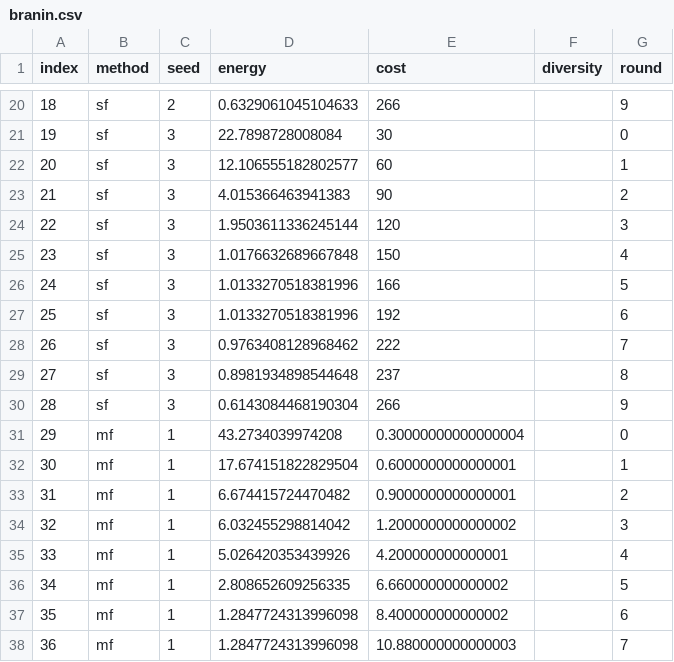
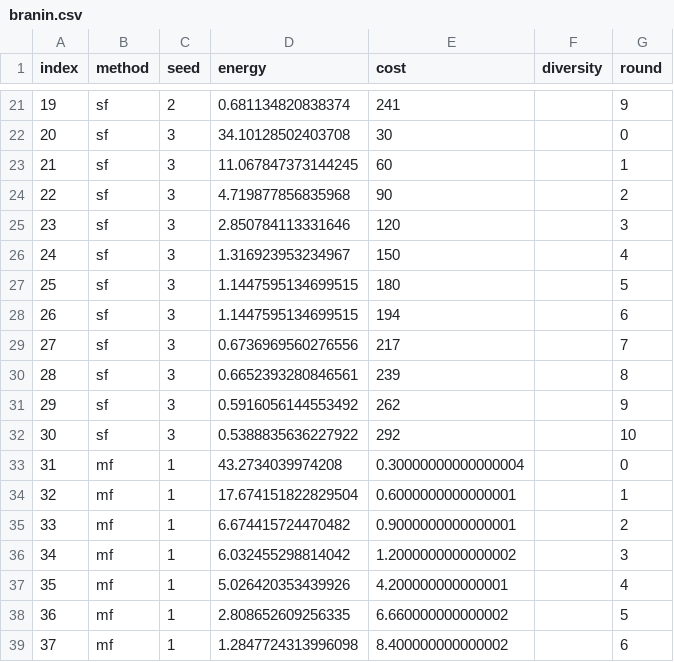
Before and after one commit to alexhernandezgarcia/activelearning, a CSV file: neurips23/figures/data/branin.csv, drawn as a sheet; only a part is shown, gaps mark what is left out; the shorter side is filled out with more unchanged rows; addresses are those after the commit; the diff covers the shown part only; the diff names each change by its address in the sheet, - before the commit and + after, or states it on an @@ line.

```diff
--- a/neurips23/figures/data/branin.csv
+++ b/neurips23/figures/data/branin.csv
@@ column A (index) renumbered from row 12 down @@
-D21 (energy): 0.6329061045104633
+D21 (energy): 0.681134820838374
-E21 (cost): 266
+E21 (cost): 241
-D22 (energy): 22.7898728008084
+D22 (energy): 34.10128502403708
-D23 (energy): 12.106555182802577
+D23 (energy): 11.067847373144245
-D24 (energy): 4.015366463941383
+D24 (energy): 4.719877856835968
-D25 (energy): 1.9503611336245144
+D25 (energy): 2.850784113331646
-D26 (energy): 1.0176632689667848
+D26 (energy): 1.316923953234967
-D27:D28 (energy): 1.0133270518381996
+D27:D28 (energy): 1.1447595134699515
-E27 (cost): 166
+E27 (cost): 180
-E28 (cost): 192
+E28 (cost): 194
-D29 (energy): 0.9763408128968462
+D29 (energy): 0.6736969560276556
-E29 (cost): 222
+E29 (cost): 217
-D30 (energy): 0.8981934898544648
+D30 (energy): 0.6652393280846561
-E30 (cost): 237
+E30 (cost): 239
-D31 (energy): 0.6143084468190304
+D31 (energy): 0.5916056144553492
-E31 (cost): 266
+E31 (cost): 262
+row 32: 30 | sf | 3 | 0.5388835636227922 | 292 |  | 10
```
Also changed, not shown: 1 added row and 29 edited cells elsewhere in this file, 4 other files.
